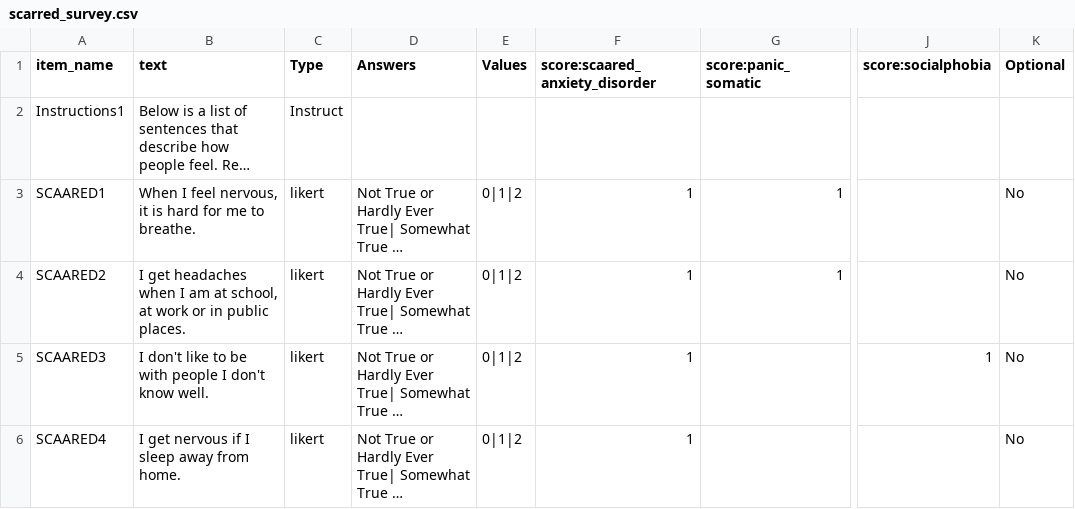
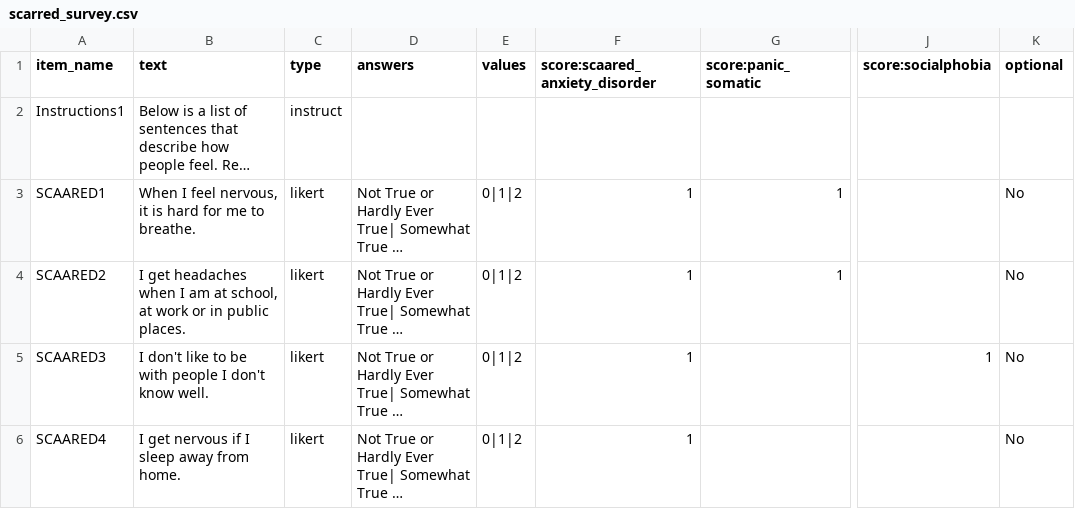
Before and after one commit to MollyJaneJohnson25/project, a CSV file: User/Surveys/scarred_survey.csv, drawn as a sheet; only a part is shown, gaps mark what is left out; long unchanged cells end in …; the diff names each change by its address in the sheet, - before the commit and + after, or states it on an @@ line.

```diff
--- a/User/Surveys/scarred_survey.csv
+++ b/User/Surveys/scarred_survey.csv
-C1: Type
+C1: type
-D1: Answers
+D1: answers
-E1: Values
+E1: values
-K1: Optional
+K1: optional
-C2 (type): Instruct
+C2 (type): instruct
```
Also changed, not shown: User/Surveys/highly_sensitive_person_scale .csv, 2 other files.
